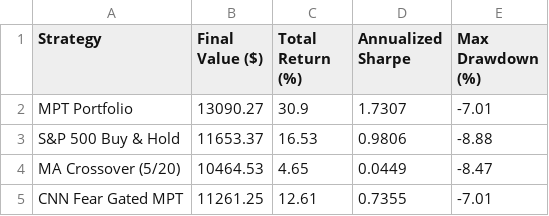
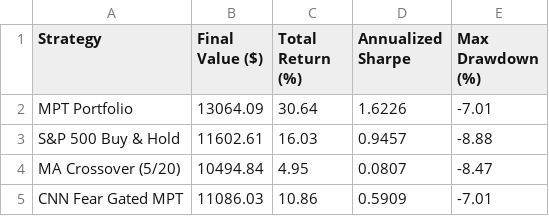
Before and after one commit to JAIDEEP-TRIP/portfolio-optimization, a CSV file: outputs/summary.csv, drawn as a sheet.

```diff
--- a/outputs/summary.csv
+++ b/outputs/summary.csv
@@ -1,5 +1,5 @@
 Strategy,Final Value ($),Total Return (%),Annualized Sharpe,Max Drawdown (%)
-MPT Portfolio,13090.27,30.9,1.7307,-7.01
-S&P 500 Buy & Hold,11653.37,16.53,0.9806,-8.88
-MA Crossover (5/20),10464.53,4.65,0.0449,-8.47
-CNN Fear Gated MPT,11261.25,12.61,0.7355,-7.01
+MPT Portfolio,13064.09,30.64,1.6226,-7.01
+S&P 500 Buy & Hold,11602.61,16.03,0.9457,-8.88
+MA Crossover (5/20),10494.84,4.95,0.0807,-8.47
+CNN Fear Gated MPT,11086.03,10.86,0.5909,-7.01
```
Also changed, not shown: outputs/portfolio_values.csv, 6 other files.
